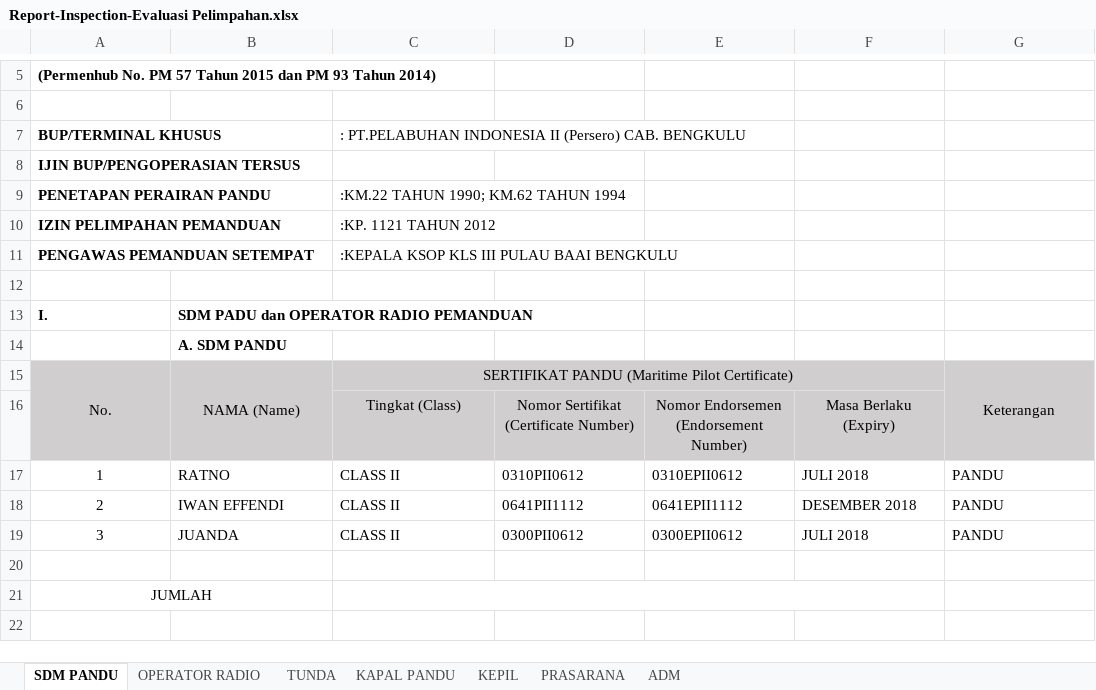
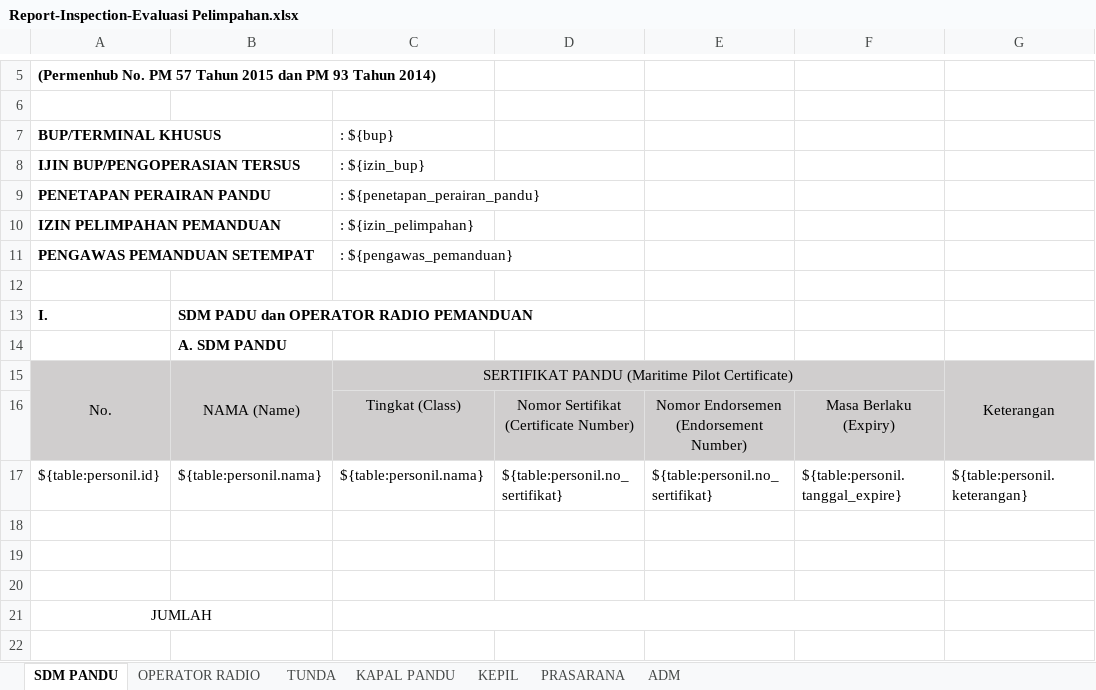
Before and after one commit to danangapp/simpanda_oracle, an Excel workbook: report/Report-Inspection-Evaluasi Pelimpahan.xlsx, sheet SDM PANDU, drawn as a sheet; only a part is shown, gaps mark what is left out; values as stored, in another font and other column widths than the file's, no borders; charts and pictures not drawn; removed rows and columns are numbered as before the commit, all else as after; the diff names each change by its address in the sheet, - before the commit and + after, or states it on an @@ line.

Commit message:
evaluasi pelimpahan

```diff
--- a/report/Report-Inspection-Evaluasi Pelimpahan.xlsx (sheet SDM PANDU)
+++ b/report/Report-Inspection-Evaluasi Pelimpahan.xlsx (sheet SDM PANDU)
-C7: : PT.PELABUHAN INDONESIA II (Persero) CAB. BENGKULU
+C7: : ${bup}
-C8 (: ${bup}): (empty)
+C8 (: ${bup}): : ${izin_bup}
-C9 (: ${bup}): :KM.22 TAHUN 1990; KM.62 TAHUN 1994
+C9 (: ${bup}): : ${penetapan_perairan_pandu}
-C10 (: ${bup}): :KP. 1121 TAHUN 2012
+C10 (: ${bup}): : ${izin_pelimpahan}
-C11 (: ${bup}): :KEPALA KSOP KLS III PULAU BAAI BENGKULU
+C11 (: ${bup}): : ${pengawas_pemanduan}
-row 17: 1 | RATNO | CLASS II | 0310PII0612 | 0310EPII0612 | JULI 2018 | PANDU
+row 17: ${table:personil.id} | ${table:personil.nama} | ${table:personil.nama} | ${table:personil.no_sertifikat} | ${table:personil.no_sertifikat} | ${table:personil.tanggal_expire} | ${table:personil.keterangan}
-row 18: 2 | IWAN EFFENDI | CLASS II | 0641PII1112 | 0641EPII1112 | DESEMBER 2018 | PANDU
+row 18: (empty)
-row 19: 3 | JUANDA | CLASS II | 0300PII0612 | 0300EPII0612 | JULI 2018 | PANDU
+row 19: (empty)
```
Also changed, not shown: sheet OPERATOR RADIO, sheet TUNDA, sheet KEPIL, sheet KAPAL PANDU, charts or pictures, 1 other file.
